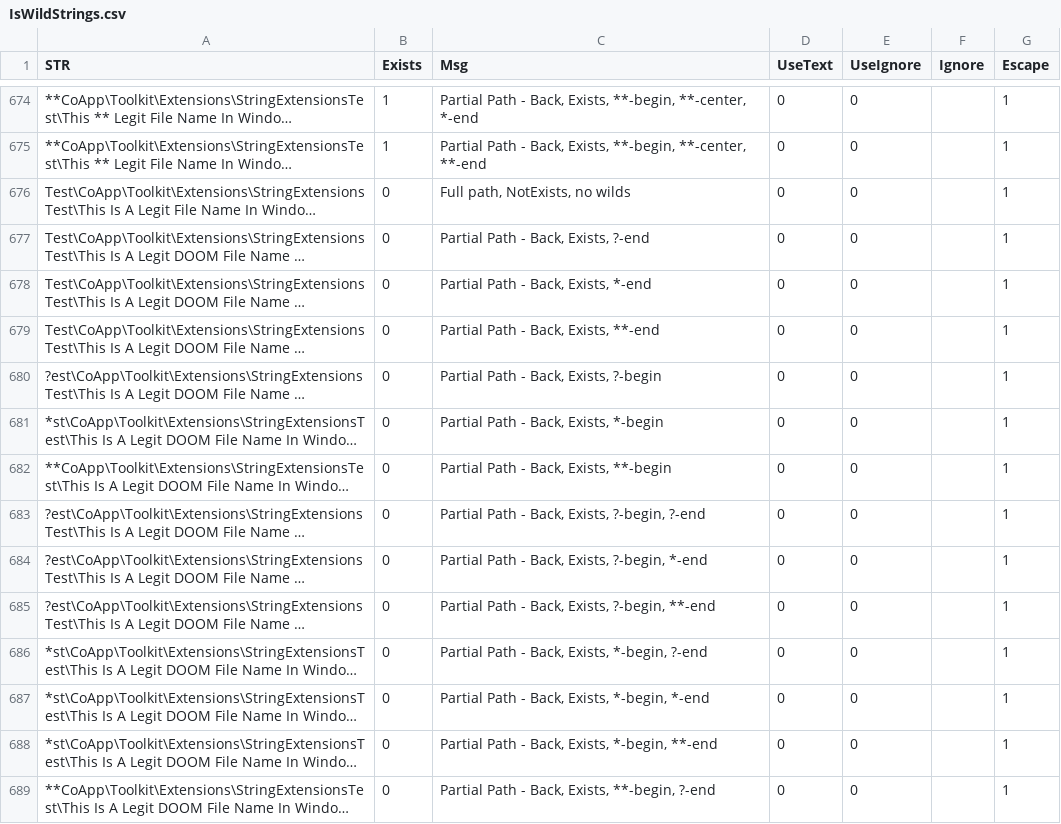
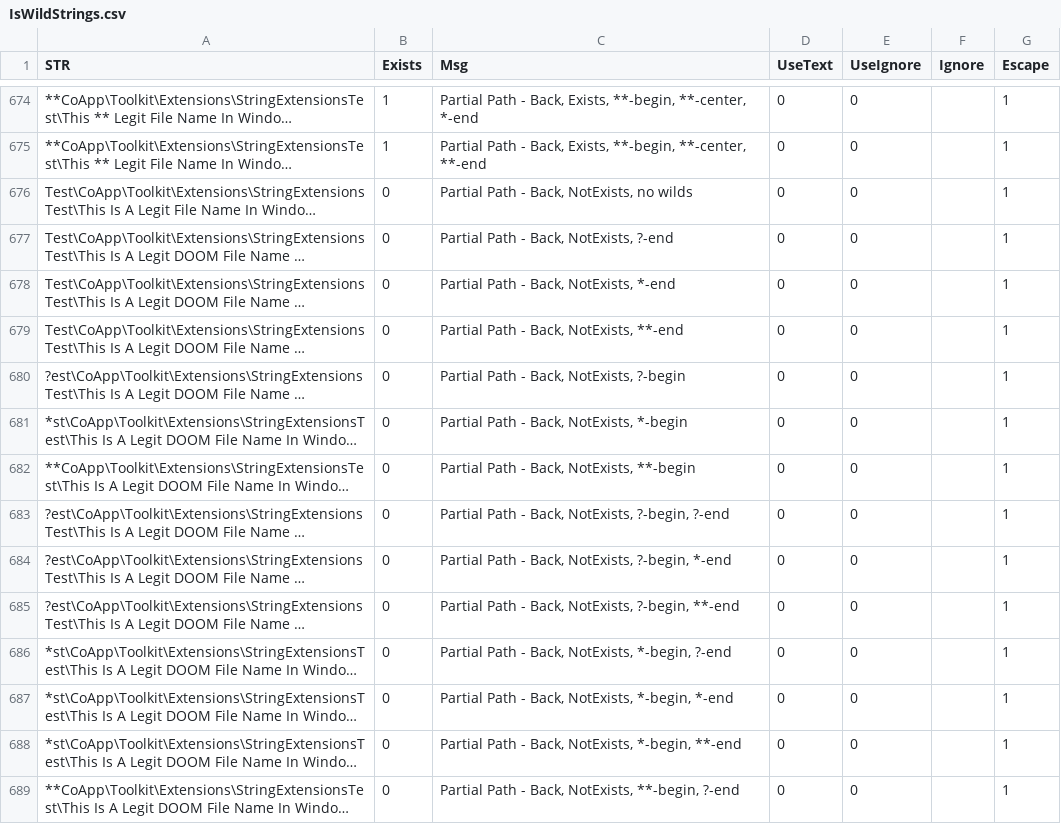
Before and after one commit to coapp/Test, a CSV file: CoApp/Toolkit/Extensions/IsWildStrings.csv, drawn as a sheet; only a part is shown, gaps mark what is left out; long unchanged cells end in …; the diff covers the shown part only; the diff names each change by its address in the sheet, - before the commit and + after, or states it on an @@ line.

Commit message:
had pushed an older copy of the file... corrected

```diff
--- a/CoApp/Toolkit/Extensions/IsWildStrings.csv
+++ b/CoApp/Toolkit/Extensions/IsWildStrings.csv
-C676 (Msg): Full path, NotExists, no wilds
+C676 (Msg): Partial Path - Back, NotExists, no wilds
-C677 (Msg): Partial Path - Back, Exists, ?-end
+C677 (Msg): Partial Path - Back, NotExists, ?-end
-C678 (Msg): Partial Path - Back, Exists, *-end
+C678 (Msg): Partial Path - Back, NotExists, *-end
-C679 (Msg): Partial Path - Back, Exists, **-end
+C679 (Msg): Partial Path - Back, NotExists, **-end
-C680 (Msg): Partial Path - Back, Exists, ?-begin
+C680 (Msg): Partial Path - Back, NotExists, ?-begin
-C681 (Msg): Partial Path - Back, Exists, *-begin
+C681 (Msg): Partial Path - Back, NotExists, *-begin
-C682 (Msg): Partial Path - Back, Exists, **-begin
+C682 (Msg): Partial Path - Back, NotExists, **-begin
-C683 (Msg): Partial Path - Back, Exists, ?-begin, ?-end
+C683 (Msg): Partial Path - Back, NotExists, ?-begin, ?-end
-C684 (Msg): Partial Path - Back, Exists, ?-begin, *-end
+C684 (Msg): Partial Path - Back, NotExists, ?-begin, *-end
-C685 (Msg): …- Back, Exists, ?-begin, **-end
+C685 (Msg): …- Back, NotExists, ?-begin, **-end
-C686 (Msg): Partial Path - Back, Exists, *-begin, ?-end
+C686 (Msg): Partial Path - Back, NotExists, *-begin, ?-end
-C687 (Msg): Partial Path - Back, Exists, *-begin, *-end
+C687 (Msg): Partial Path - Back, NotExists, *-begin, *-end
-C688 (Msg): …- Back, Exists, *-begin, **-end
+C688 (Msg): …- Back, NotExists, *-begin, **-end
-C689 (Msg): …- Back, Exists, **-begin, ?-end
+C689 (Msg): …- Back, NotExists, **-begin, ?-end
```
Also changed, not shown: 101 edited cells elsewhere in this file.
